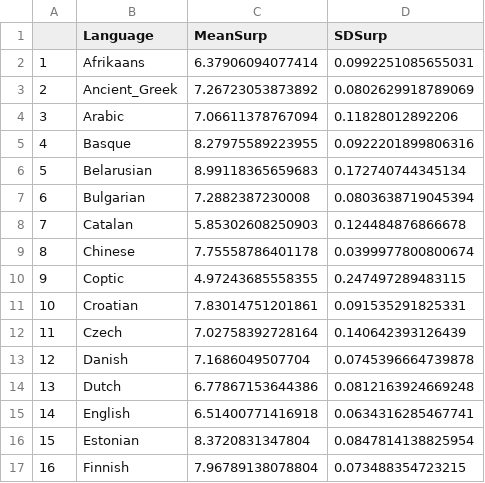
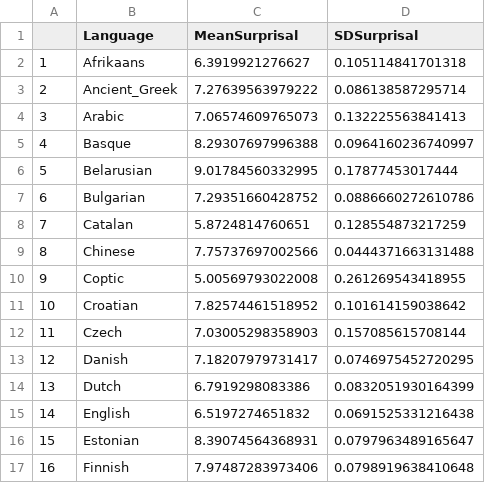
Before and after one commit to m-hahn/grammar-optim, a CSV file: results/plane/surp-z.csv, drawn as a sheet; only a part is shown; the diff covers the shown part only.

```diff
--- a/results/plane/surp-z.csv
+++ b/results/plane/surp-z.csv
@@ -1,17 +1,17 @@
-"","Language","MeanSurp","SDSurp"
-"1","Afrikaans",6.37906094077414,0.0992251085655031
-"2","Ancient_Greek",7.26723053873892,0.0802629918789069
-"3","Arabic",7.06611378767094,0.11828012892206
-"4","Basque",8.27975589223955,0.0922201899806316
-"5","Belarusian",8.99118365659683,0.172740744345134
-"6","Bulgarian",7.2882387230008,0.0803638719045394
-"7","Catalan",5.85302608250903,0.124484876866678
-"8","Chinese",7.75558786401178,0.0399977800800674
-"9","Coptic",4.97243685558355,0.247497289483115
-"10","Croatian",7.83014751201861,0.091535291825331
-"11","Czech",7.02758392728164,0.140642393126439
-"12","Danish",7.1686049507704,0.0745396664739878
-"13","Dutch",6.77867153644386,0.0812163924669248
-"14","English",6.51400771416918,0.0634316285467741
-"15","Estonian",8.3720831347804,0.0847814138825954
-"16","Finnish",7.96789138078804,0.073488354723215
+"","Language","MeanSurprisal","SDSurprisal"
+"1","Afrikaans",6.3919921276627,0.105114841701318
+"2","Ancient_Greek",7.27639563979222,0.086138587295714
+"3","Arabic",7.06574609765073,0.132225563841413
+"4","Basque",8.29307697996388,0.0964160236740997
+"5","Belarusian",9.01784560332995,0.17877453017444
+"6","Bulgarian",7.29351660428752,0.0886660272610786
+"7","Catalan",5.8724814760651,0.128554873217259
+"8","Chinese",7.75737697002566,0.0444371663131488
+"9","Coptic",5.00569793022008,0.261269543418955
+"10","Croatian",7.82574461518952,0.101614159038642
+"11","Czech",7.03005298358903,0.157085615708144
+"12","Danish",7.18207979731417,0.0746975452720295
+"13","Dutch",6.7919298083386,0.0832051930164399
+"14","English",6.5197274651832,0.0691525331216438
+"15","Estonian",8.39074564368931,0.0797963489165647
+"16","Finnish",7.97487283973406,0.0798919638410648
```
Also changed, not shown: 70 edited cells elsewhere in this file, results/plane/pars-z.csv, 28 other files.
